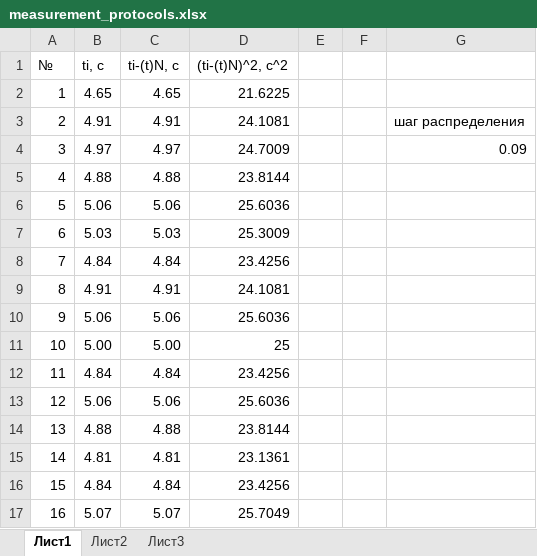
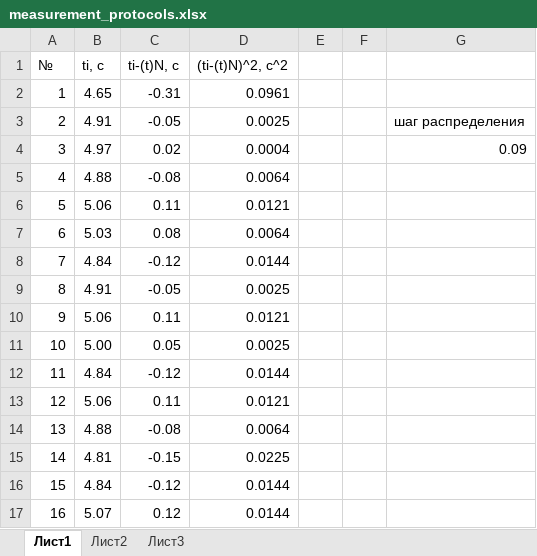
Before and after one commit to Armemius/ItmoStuff, an Excel workbook: reports/physics/lab1/measurement_protocols.xlsx, sheet Лист1, drawn as a sheet; only a part is shown; values as stored, in another font and other column widths than the file's, no borders; charts and pictures not drawn; the diff covers the shown part only; the diff names each change by its address in the sheet, - before the commit and + after, or states it on an @@ line.

```diff
--- a/reports/physics/lab1/measurement_protocols.xlsx (sheet Лист1)
+++ b/reports/physics/lab1/measurement_protocols.xlsx (sheet Лист1)
-C2 (ti-(t)N, с): 4.65
+C2 (ti-(t)N, с): -0.31
-D2 ((ti-(t)N)^2, с^2): 21.6225
+D2 ((ti-(t)N)^2, с^2): 0.0961
-C3 (ti-(t)N, с): 4.91
+C3 (ti-(t)N, с): -0.05
-D3 ((ti-(t)N)^2, с^2): 24.1081
+D3 ((ti-(t)N)^2, с^2): 0.0025
-C4 (ti-(t)N, с): 4.97
+C4 (ti-(t)N, с): 0.02
-D4 ((ti-(t)N)^2, с^2): 24.7009
+D4 ((ti-(t)N)^2, с^2): 0.0004
-C5 (ti-(t)N, с): 4.88
+C5 (ti-(t)N, с): -0.08
-D5 ((ti-(t)N)^2, с^2): 23.8144
+D5 ((ti-(t)N)^2, с^2): 0.0064
-C6 (ti-(t)N, с): 5.06
+C6 (ti-(t)N, с): 0.11
-D6 ((ti-(t)N)^2, с^2): 25.6036
+D6 ((ti-(t)N)^2, с^2): 0.0121
-C7 (ti-(t)N, с): 5.03
+C7 (ti-(t)N, с): 0.08
-D7 ((ti-(t)N)^2, с^2): 25.3009
+D7 ((ti-(t)N)^2, с^2): 0.0064
-C8 (ti-(t)N, с): 4.84
+C8 (ti-(t)N, с): -0.12
-D8 ((ti-(t)N)^2, с^2): 23.4256
+D8 ((ti-(t)N)^2, с^2): 0.0144
-C9 (ti-(t)N, с): 4.91
+C9 (ti-(t)N, с): -0.05
-D9 ((ti-(t)N)^2, с^2): 24.1081
+D9 ((ti-(t)N)^2, с^2): 0.0025
-C10 (ti-(t)N, с): 5.06
+C10 (ti-(t)N, с): 0.11
-D10 ((ti-(t)N)^2, с^2): 25.6036
+D10 ((ti-(t)N)^2, с^2): 0.0121
-C11 (ti-(t)N, с): 5.00
+C11 (ti-(t)N, с): 0.05
-D11 ((ti-(t)N)^2, с^2): 25
+D11 ((ti-(t)N)^2, с^2): 0.0025
-C12 (ti-(t)N, с): 4.84
+C12 (ti-(t)N, с): -0.12
-D12 ((ti-(t)N)^2, с^2): 23.4256
+D12 ((ti-(t)N)^2, с^2): 0.0144
-C13 (ti-(t)N, с): 5.06
+C13 (ti-(t)N, с): 0.11
-D13 ((ti-(t)N)^2, с^2): 25.6036
+D13 ((ti-(t)N)^2, с^2): 0.0121
-C14 (ti-(t)N, с): 4.88
+C14 (ti-(t)N, с): -0.08
-D14 ((ti-(t)N)^2, с^2): 23.8144
+D14 ((ti-(t)N)^2, с^2): 0.0064
-C15 (ti-(t)N, с): 4.81
+C15 (ti-(t)N, с): -0.15
-D15 ((ti-(t)N)^2, с^2): 23.1361
+D15 ((ti-(t)N)^2, с^2): 0.0225
-C16 (ti-(t)N, с): 4.84
+C16 (ti-(t)N, с): -0.12
-D16 ((ti-(t)N)^2, с^2): 23.4256
+D16 ((ti-(t)N)^2, с^2): 0.0144
-C17 (ti-(t)N, с): 5.07
+C17 (ti-(t)N, с): 0.12
-D17 ((ti-(t)N)^2, с^2): 25.7049
+D17 ((ti-(t)N)^2, с^2): 0.0144
```
Also changed, not shown: 1 added row, 1 removed row and 69 edited cells elsewhere in this sheet, sheet Лист2, sheet Лист3, formulas that keep their value, charts or pictures, 23 other files.
